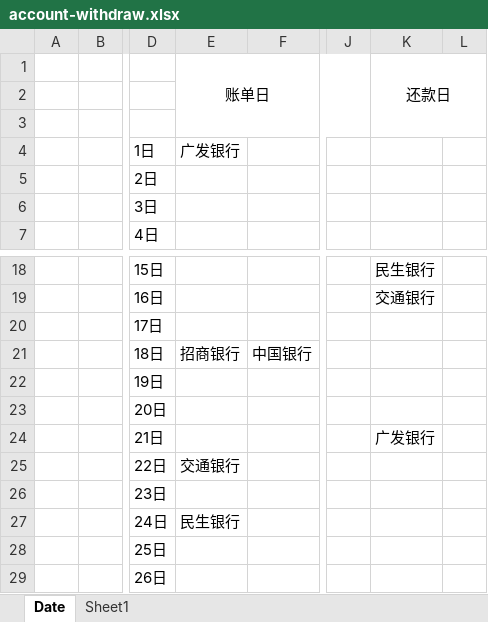
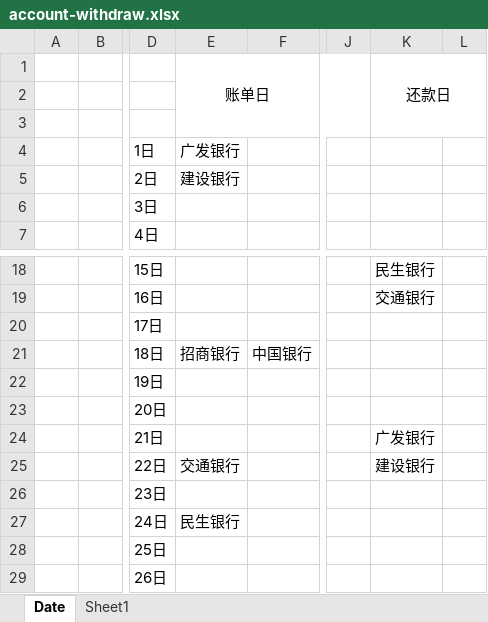
Before and after one commit to dreamingodd/useful_txt, an Excel workbook: account-withdraw.xlsx, sheet Date, drawn as a sheet; only a part is shown, gaps mark what is left out; values as stored, in another font and other column widths than the file's, no borders; the diff names each change by its address in the sheet, - before the commit and + after, or states it on an @@ line.

Commit message:
CCB

```diff
--- a/account-withdraw.xlsx (sheet Date)
+++ b/account-withdraw.xlsx (sheet Date)
-E5: (empty)
+E5: 建设银行
-K25: (empty)
+K25: 建设银行
```
